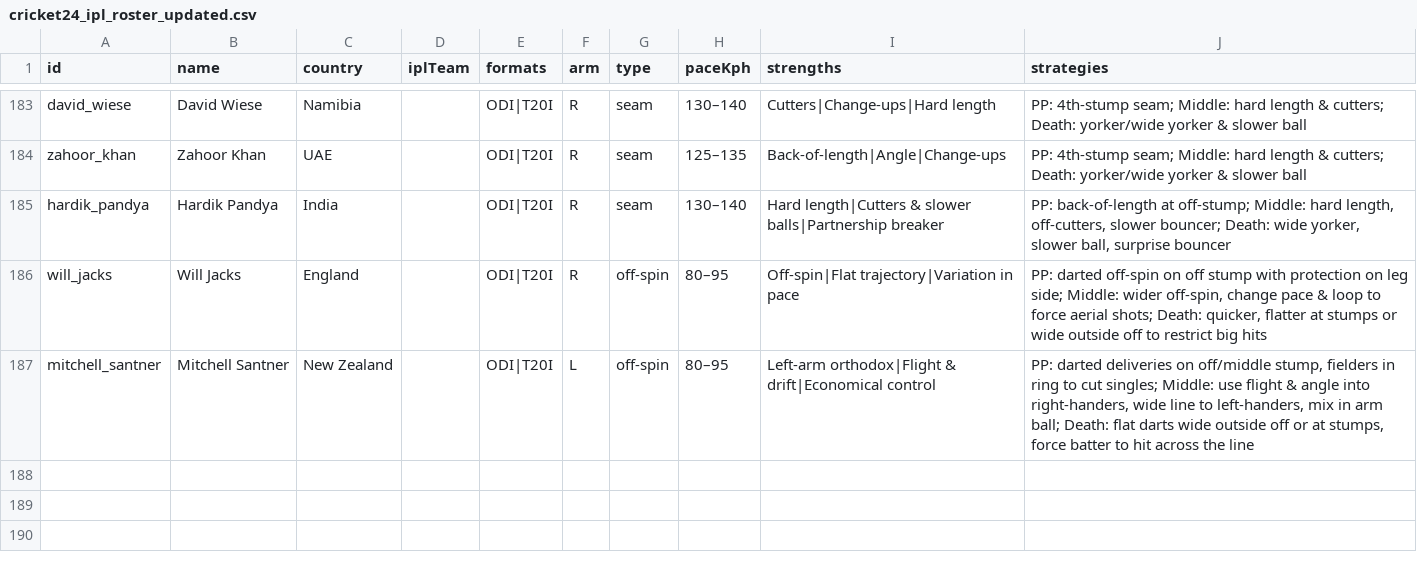
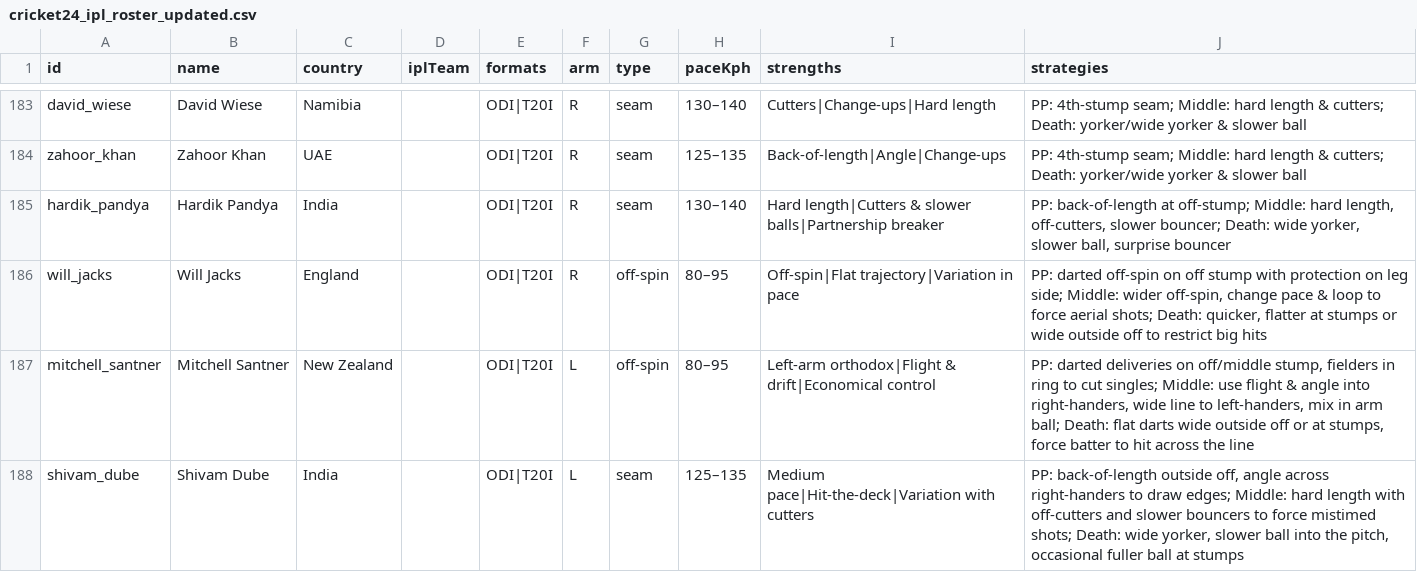
Before and after one commit to dhargaurav/cricket24-roster, a CSV file: cricket24_ipl_roster_updated.csv, drawn as a sheet; only a part is shown, gaps mark what is left out; the diff names each change by its address in the sheet, - before the commit and + after, or states it on an @@ line.

Commit message:
Update cricket24_ipl_roster_updated.csv
added shivam dube

```diff
--- a/cricket24_ipl_roster_updated.csv
+++ b/cricket24_ipl_roster_updated.csv
+row 188: shivam_dube | Shivam Dube | India |  | ODI|T20I | L | seam | 125–135 | Medium pace|Hit-the-deck|Variation with cutters | PP: back-of-length outside off, angle across right-handers to draw edges; Middle: hard length with off-cutters and slower bouncers to force mistimed shots; Death: wide yorker, slower ball into the pitch, occasional fuller ball at stumps
```
